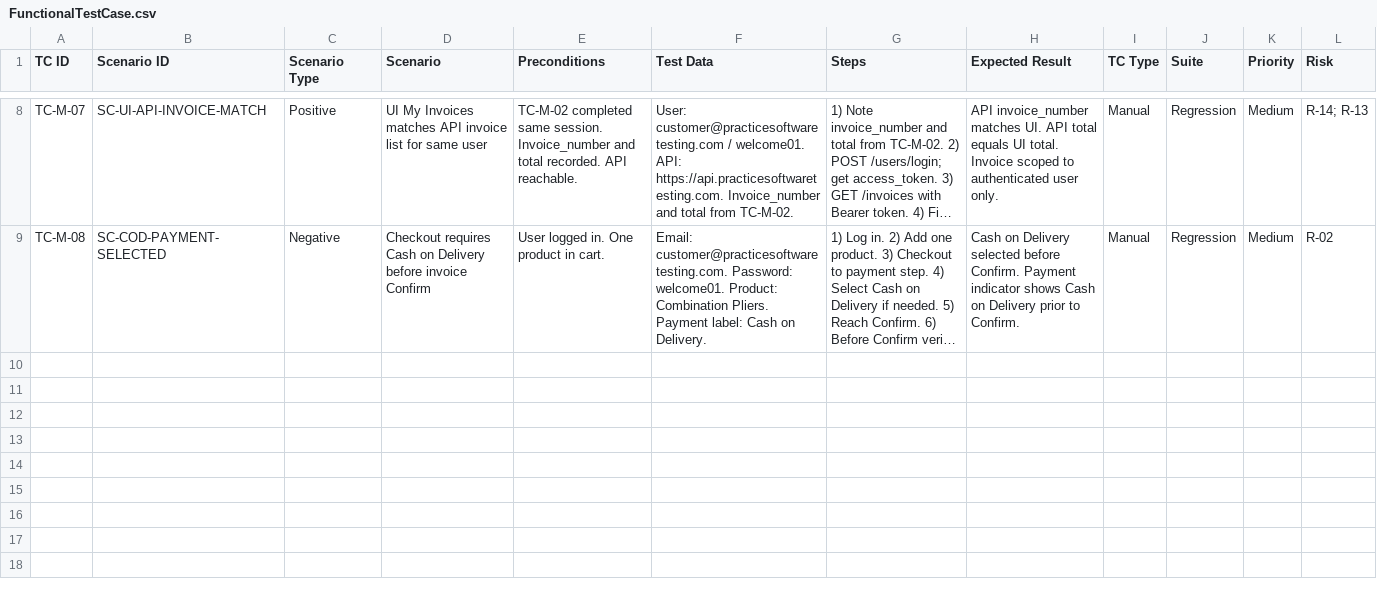
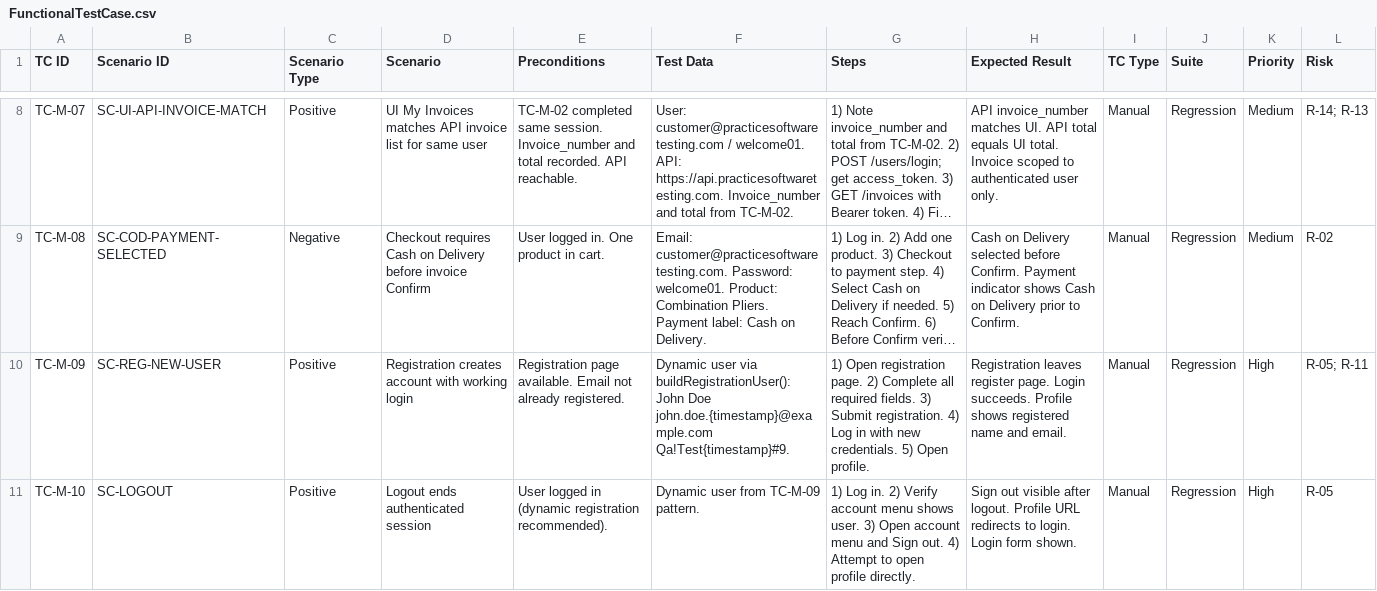
Before and after one commit to shagunadya/qa-ai-practical-assessment, a CSV file: FunctionalTestCase.csv, drawn as a sheet; only a part is shown, gaps mark what is left out; long unchanged cells end in …; the diff covers the shown part only; the diff names each change by its address in the sheet, - before the commit and + after, or states it on an @@ line.

Commit message:
test: add registration logout and invoice-detail regression scenarios
Adds TC-M-09 through TC-M-11 UI specs, invoice detail page helpers, checkout proceed-step fix, and manual/traceability updates.

```diff
--- a/FunctionalTestCase.csv
+++ b/FunctionalTestCase.csv
+row 10: TC-M-09 | SC-REG-NEW-USER | Positive | Registration creates account with working login | Registration page available. Email not already registered. | Dynamic user via buildRegistrationUser(): John Doe john.doe.{timestamp}@example.com Qa!Test{timestamp}#9. | 1) Open registration page. 2) Complete all required fields. 3) Submit registration. 4) Log in with new credentials. 5) Open profile. | Registration leaves register page. Login succeeds. Profile shows registered name and email. | Manual | Regression | High | R-05; R-11
+row 11: TC-M-10 | SC-LOGOUT | Positive | Logout ends authenticated session | User logged in (dynamic registration recommended). | Dynamic user from TC-M-09 pattern. | 1) Log in. 2) Verify account menu shows user. 3) Open account menu and Sign out. 4) Attempt to open profile directly. | Sign out visible after logout. Profile URL redirects to login. Login form shown. | Manual | Regression | High | R-05
```
Also changed, not shown: 1 added row and 5 edited cells elsewhere in this file, 9 other files.
